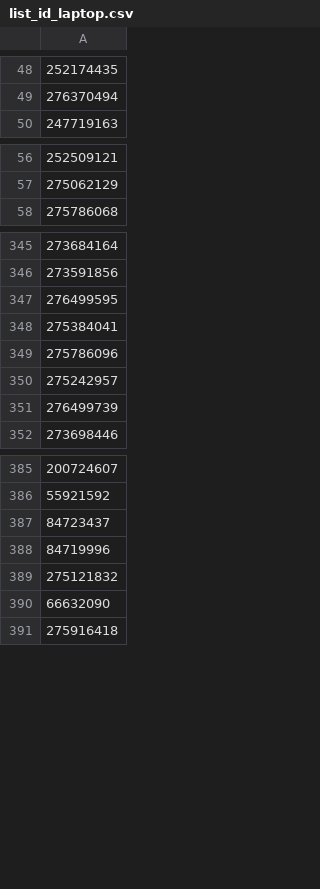
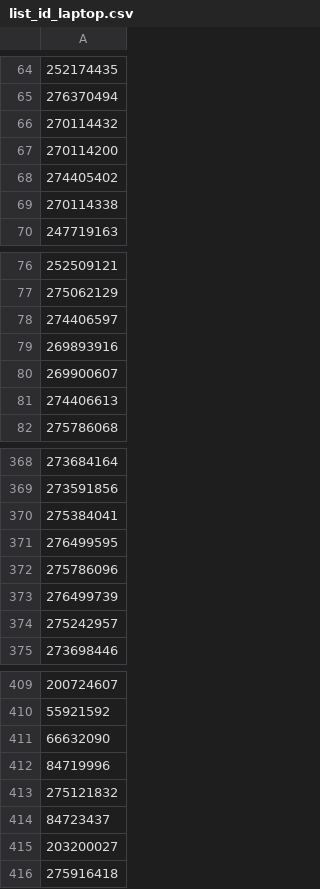
Before and after one commit to nguyenngocquy21130506/WH_Laptop_Group6, a CSV file: warehouse/dataCrawl/list_id_laptop.csv, drawn as a sheet; only a part is shown, gaps mark what is left out; addresses are those after the commit; the diff covers the shown part only; the diff names each change by its address in the sheet, - before the commit and + after, or states it on an @@ line.

```diff
--- a/warehouse/dataCrawl/list_id_laptop.csv
+++ b/warehouse/dataCrawl/list_id_laptop.csv
+row 66: 270114432
+row 67: 270114200
+row 68: 274405402
+row 69: 270114338
+row 78: 274406597
+row 79: 269893916
+row 80: 269900607
+row 81: 274406613
-row 348: 275384041
+row 370: 275384041
-row 351: 276499739
+row 373: 276499739
+row 411: 66632090
-row 387: 84723437
+row 414: 84723437
-A415: 66632090
+A415: 203200027
```
Also changed, not shown: 17 added rows, 2 removed rows, 5 moved rows and 1 edited cell elsewhere in this file, 18 other files.
